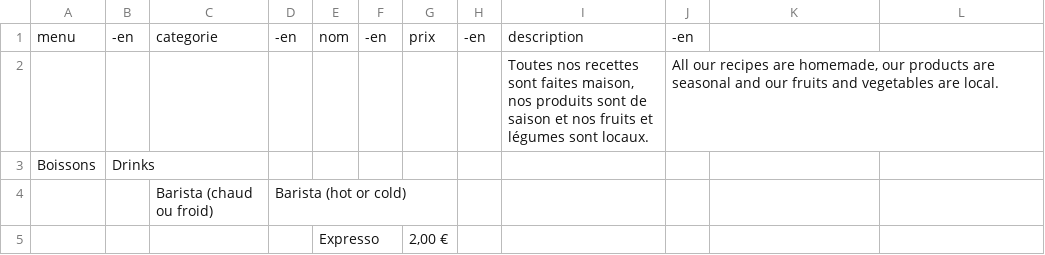
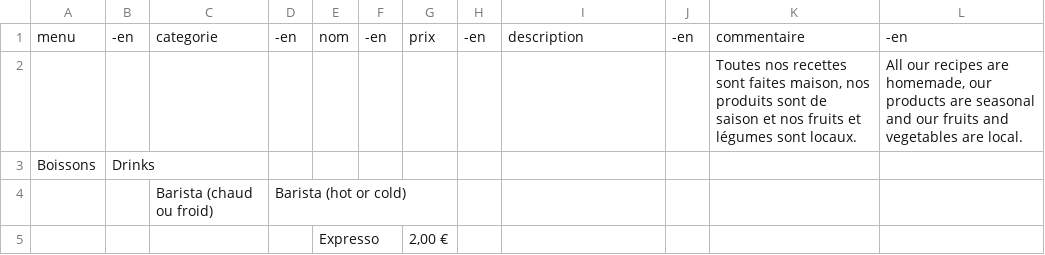
Before and after one commit to simon-ameye/brume-menu, a CSV file: menu.csv, drawn as a sheet; only a part is shown; removed rows and columns are numbered as before the commit, all else as after; the diff names each change by its address in the sheet, - before the commit and + after, or states it on an @@ line.

```diff
--- a/menu.csv
+++ b/menu.csv
-K1: (empty)
+K1: commentaire
-L1: (empty)
+L1: -en
-row 2:  |  |  |  |  |  |  |  | Toutes nos recettes sont faites maison, nos produits sont de saison et nos fruits et légumes sont locaux. | All our recipes are homemade, our products are seasonal and our fruits and vegetables are local.
+row 2:  |  |  |  |  |  |  |  |  |  | Toutes nos recettes sont faites maison, nos produits sont de saison et nos fruits et légumes sont locaux. | All our recipes are homemade, our products are seasonal and our fruits and vegetables are local.
```
Also changed, not shown: 1 other file.
